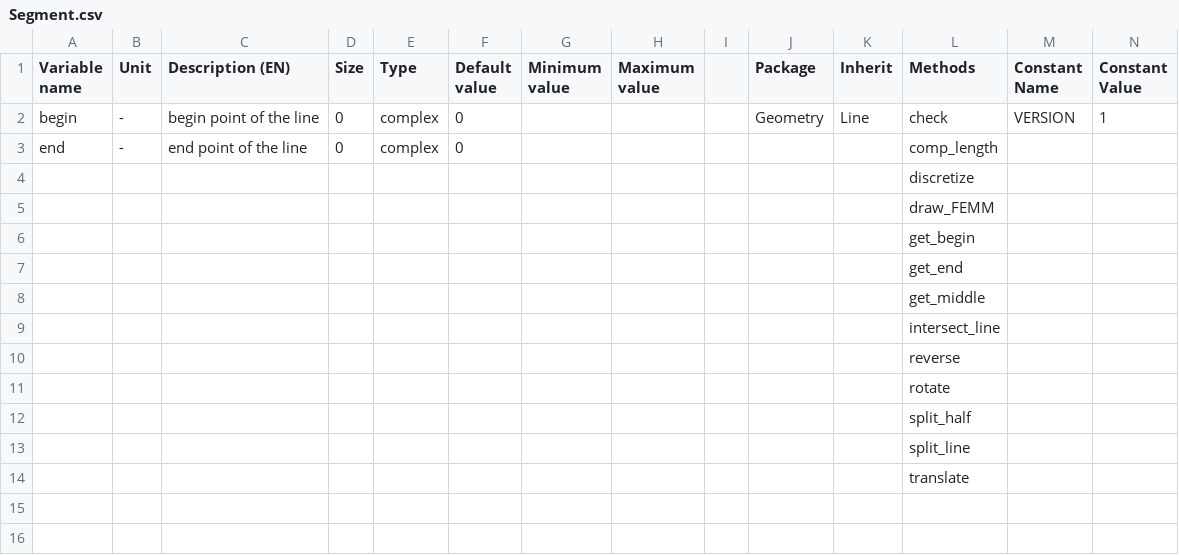
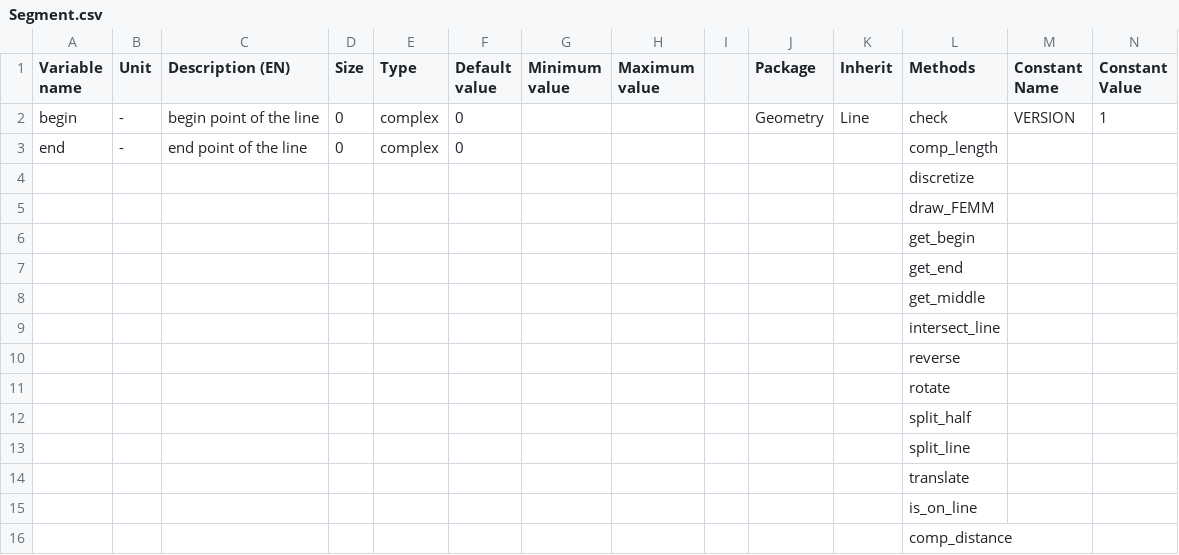
Before and after one commit to Eomys/pyleecan, a CSV file: pyleecan/Generator/ClassesRef/Geometry/Segment.csv, drawn as a sheet; only a part is shown; rows hold the shown columns only; the diff names each change by its address in the sheet, - before the commit and + after, or states it on an @@ line.

Commit message:
[NF] is_on_line and comp_distance for Segment

```diff
--- a/pyleecan/Generator/ClassesRef/Geometry/Segment.csv
+++ b/pyleecan/Generator/ClassesRef/Geometry/Segment.csv
+row 15:  |  |  |  |  |  |  |  |  |  |  | is_on_line
+row 16:  |  |  |  |  |  |  |  |  |  |  | comp_distance
```
Also changed, not shown: 5 other files.
